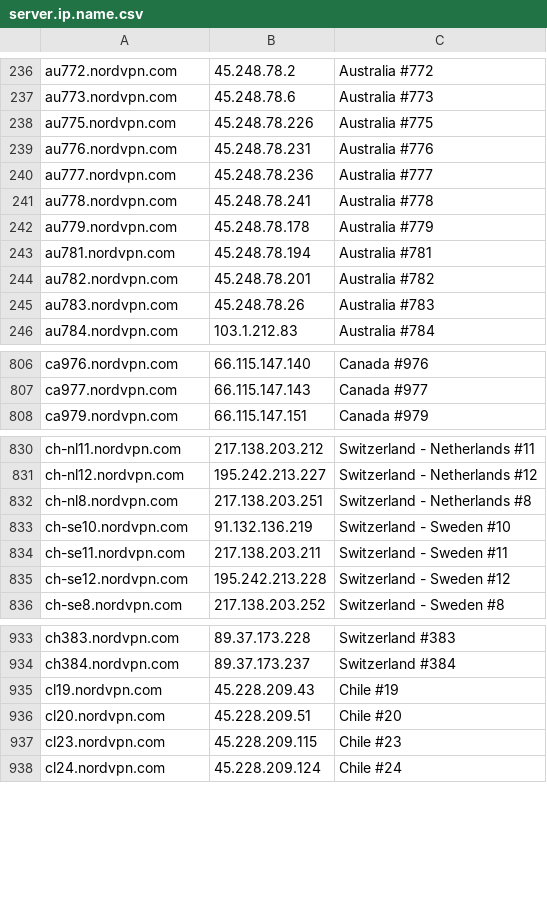
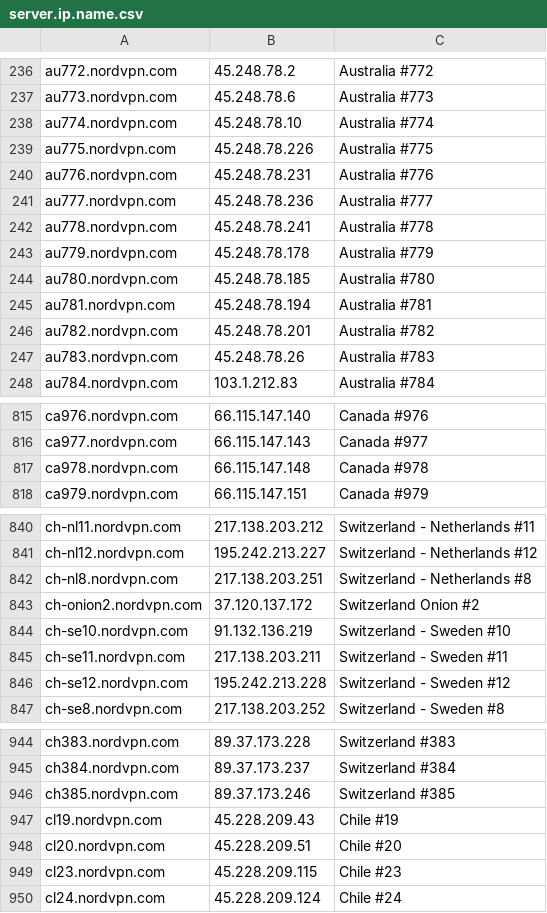
Before and after one commit to kuvaldini/nordvpn-connect, a CSV file: server.ip.name.csv, drawn as a sheet; only a part is shown, gaps mark what is left out; the diff covers the shown part only; the diff names each change by its address in the sheet, - before the commit and + after, or states it on an @@ line.

```diff
--- a/server.ip.name.csv
+++ b/server.ip.name.csv
+row 238: au774.nordvpn.com | 45.248.78.10 | Australia #774
+row 244: au780.nordvpn.com | 45.248.78.185 | Australia #780
+row 817: ca978.nordvpn.com | 66.115.147.148 | Canada #978
+row 843: ch-onion2.nordvpn.com | 37.120.137.172 | Switzerland Onion #2
+row 946: ch385.nordvpn.com | 89.37.173.246 | Switzerland #385
```
Also changed, not shown: 22 added rows and 2 removed rows elsewhere in this file, 2 other files.
